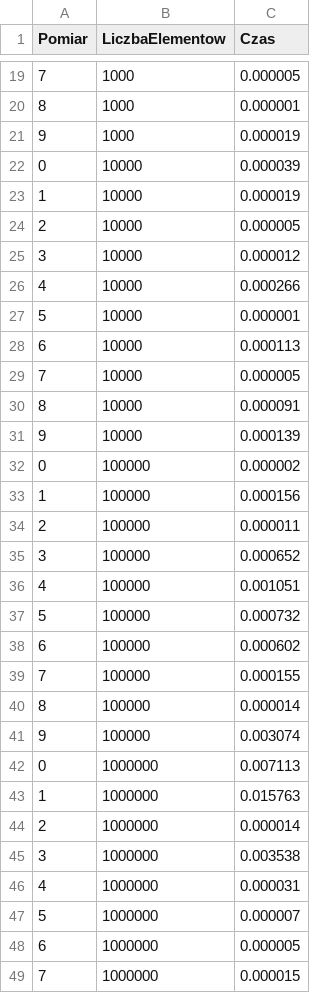
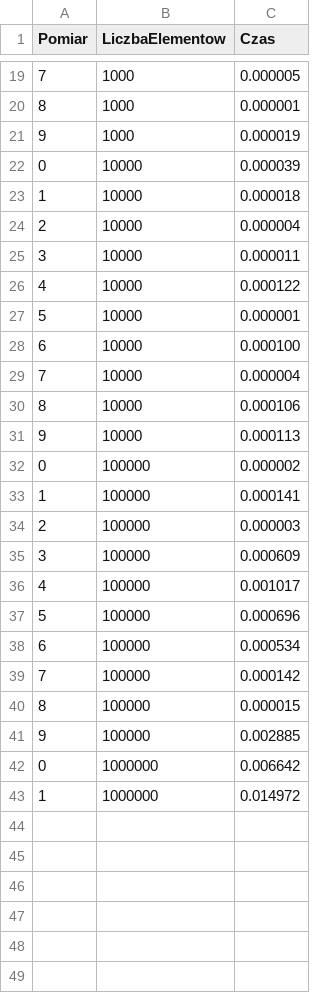
Before and after one commit to 218665/pamsi, a CSV file: l3/z1/Wyniki.csv, drawn as a sheet; only a part is shown, gaps mark what is left out; the diff covers the shown part only.

```diff
--- a/l3/z1/Wyniki.csv
+++ b/l3/z1/Wyniki.csv
@@ -22,28 +22,22 @@ Pomiar,LiczbaElementow,Czas
 0,10000,0.000039
-1,10000,0.000019
-2,10000,0.000005
-3,10000,0.000012
-4,10000,0.000266
+1,10000,0.000018
+2,10000,0.000004
+3,10000,0.000011
+4,10000,0.000122
 5,10000,0.000001
-6,10000,0.000113
-7,10000,0.000005
-8,10000,0.000091
-9,10000,0.000139
+6,10000,0.000100
+7,10000,0.000004
+8,10000,0.000106
+9,10000,0.000113
 0,100000,0.000002
-1,100000,0.000156
-2,100000,0.000011
-3,100000,0.000652
-4,100000,0.001051
-5,100000,0.000732
-6,100000,0.000602
-7,100000,0.000155
-8,100000,0.000014
-9,100000,0.003074
-0,1000000,0.007113
-1,1000000,0.015763
-2,1000000,0.000014
-3,1000000,0.003538
-4,1000000,0.000031
-5,1000000,0.000007
-6,1000000,0.000005
-7,1000000,0.000015
+1,100000,0.000141
+2,100000,0.000003
+3,100000,0.000609
+4,100000,0.001017
+5,100000,0.000696
+6,100000,0.000534
+7,100000,0.000142
+8,100000,0.000015
+9,100000,0.002885
+0,1000000,0.006642
+1,1000000,0.014972
```
Also changed, not shown: 2 removed rows and 6 edited cells elsewhere in this file, l2/z1/WynikiIII.csv, 12 other files.
